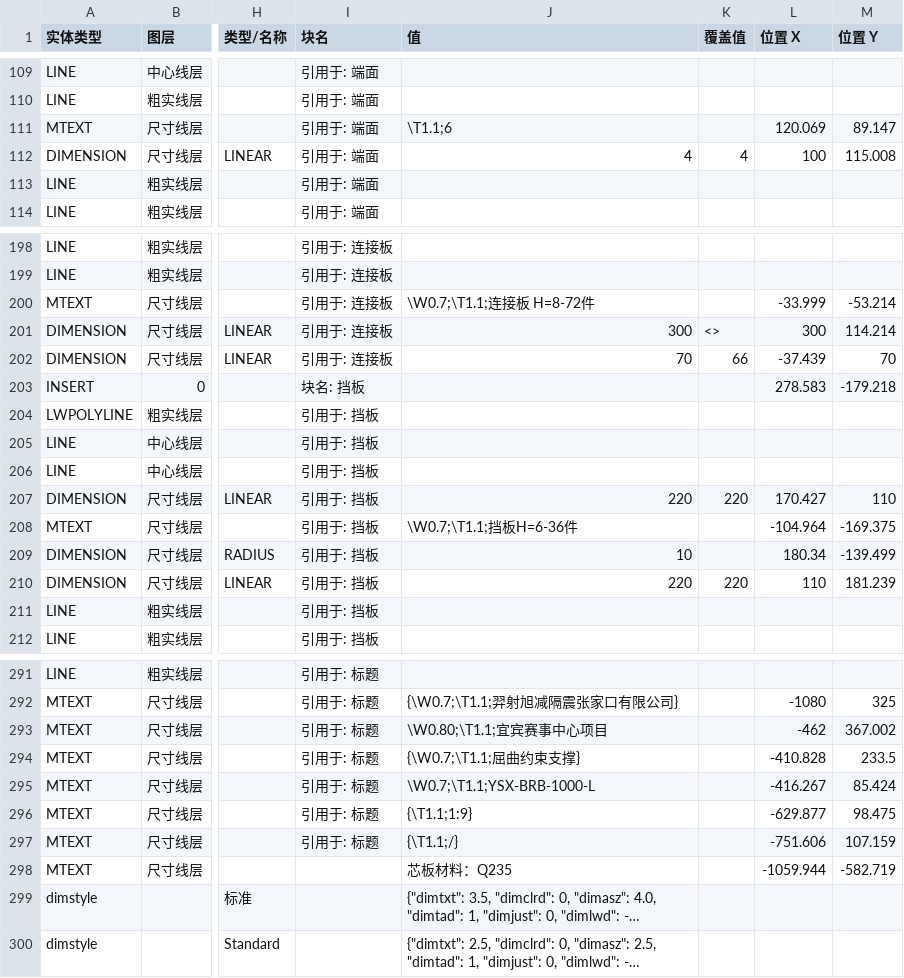
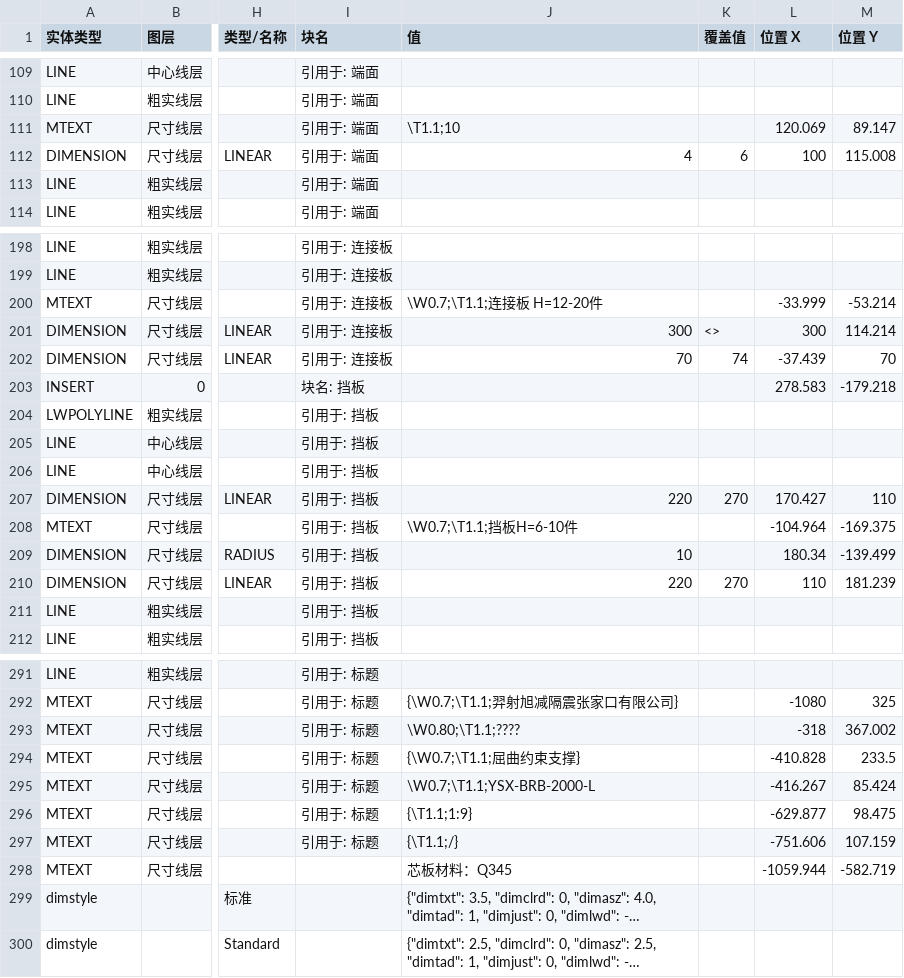
Before and after one commit to Tianhuanyunfei/CAD-change, a CSV file: design/data/王工.csv, drawn as a sheet; only a part is shown, gaps mark what is left out; long unchanged cells end in …; the diff covers the shown part only; the diff names each change by its address in the sheet, - before the commit and + after, or states it on an @@ line.

```diff
--- a/design/data/王工.csv
+++ b/design/data/王工.csv
-J111 (值): \T1.1;6
+J111 (值): \T1.1;10
-K112 (覆盖值): 4
+K112 (覆盖值): 6
-J200 (值): \W0.7;\T1.1;连接板 H=8-72件
+J200 (值): \W0.7;\T1.1;连接板 H=12-20件
-K202 (覆盖值): 66
+K202 (覆盖值): 74
-K207 (覆盖值): 220
+K207 (覆盖值): 270
-J208 (值): \W0.7;\T1.1;挡板H=6-36件
+J208 (值): \W0.7;\T1.1;挡板H=6-10件
-K210 (覆盖值): 220
+K210 (覆盖值): 270
-J293 (值): \W0.80;\T1.1;宜宾赛事中心项目
+J293 (值): \W0.80;\T1.1;????
-L293 (位置 X): -462
+L293 (位置 X): -318
-J295 (值): \W0.7;\T1.1;YSX-BRB-1000-L
+J295 (值): \W0.7;\T1.1;YSX-BRB-2000-L
-J298 (值): 芯板材料：Q235
+J298 (值): 芯板材料：Q345
```
Also changed, not shown: 21 edited cells elsewhere in this file, design/data/王一.csv, 19 other files.
